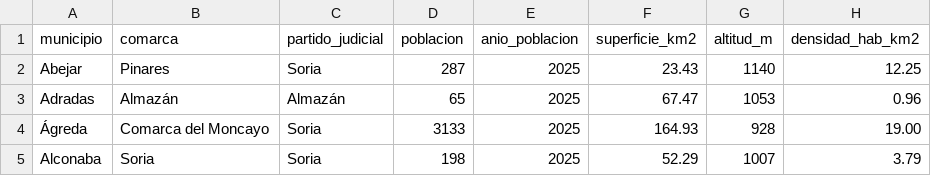
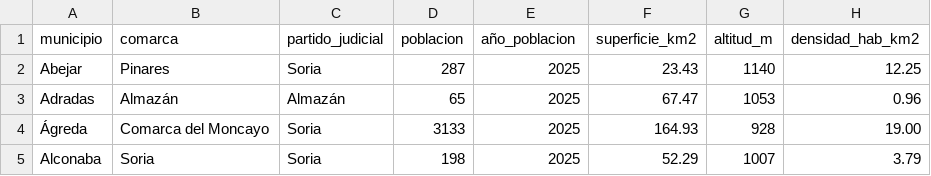
Before and after one commit to merayeret-eng/Municipios-Soria-Web-Scraping, a CSV file: dataset/municipios_soria.csv, drawn as a sheet; only a part is shown; the diff names each change by its address in the sheet, - before the commit and + after, or states it on an @@ line.

Commit message:
refactor(dataset): renombrar la columna a año_poblacion
La variable pasa a llamarse año_poblacion (con eñe) en el código, el CSV y la memoria. Se añaden CITATION.cff y .zenodo.json con los metadatos de publicación.

```diff
--- a/dataset/municipios_soria.csv
+++ b/dataset/municipios_soria.csv
-E1: anio_poblacion
+E1: año_poblacion
```
Also changed, not shown: 6 other files.
